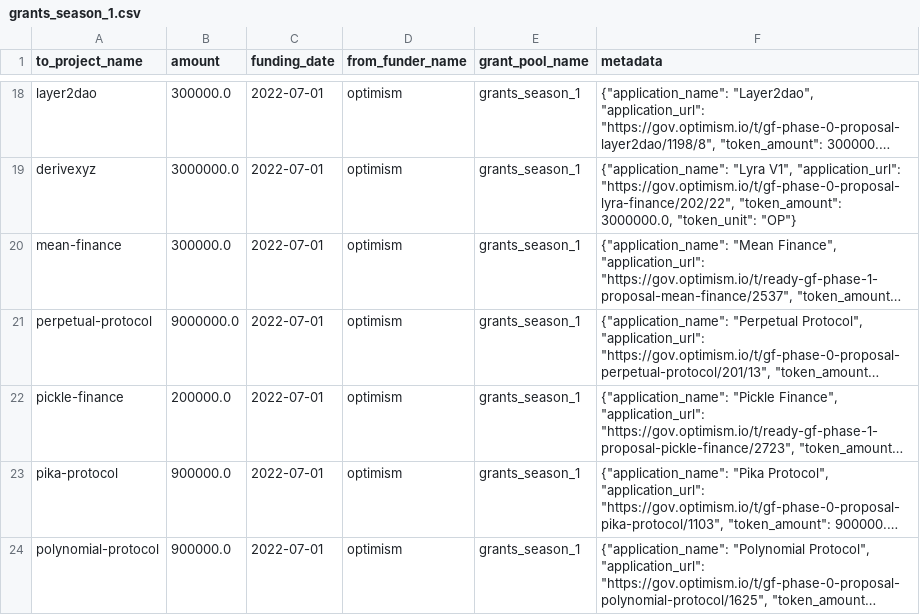
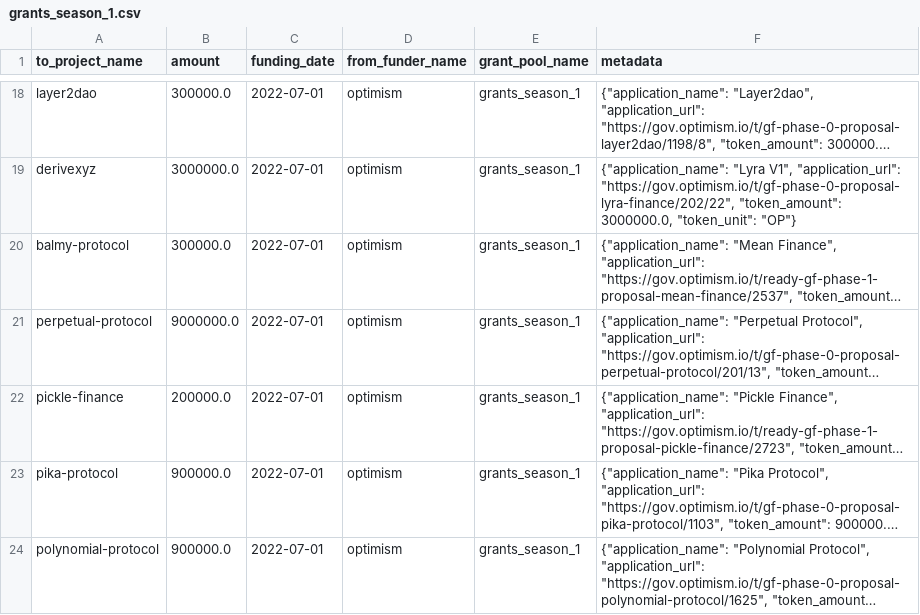
Before and after one commit to opensource-observer/oss-funding, a CSV file: data/funders/optimism/uploads/grants_season_1.csv, drawn as a sheet; only a part is shown, gaps mark what is left out; long unchanged cells end in …; the diff names each change by its address in the sheet, - before the commit and + after, or states it on an @@ line.

```diff
--- a/data/funders/optimism/uploads/grants_season_1.csv
+++ b/data/funders/optimism/uploads/grants_season_1.csv
-A20 (to_project_name): mean-finance
+A20 (to_project_name): balmy-protocol
```
Also changed, not shown: data/funders/stellar/uploads/scf-20.csv, data/funders/stellar/uploads/scf-22.csv, 2 other files.
